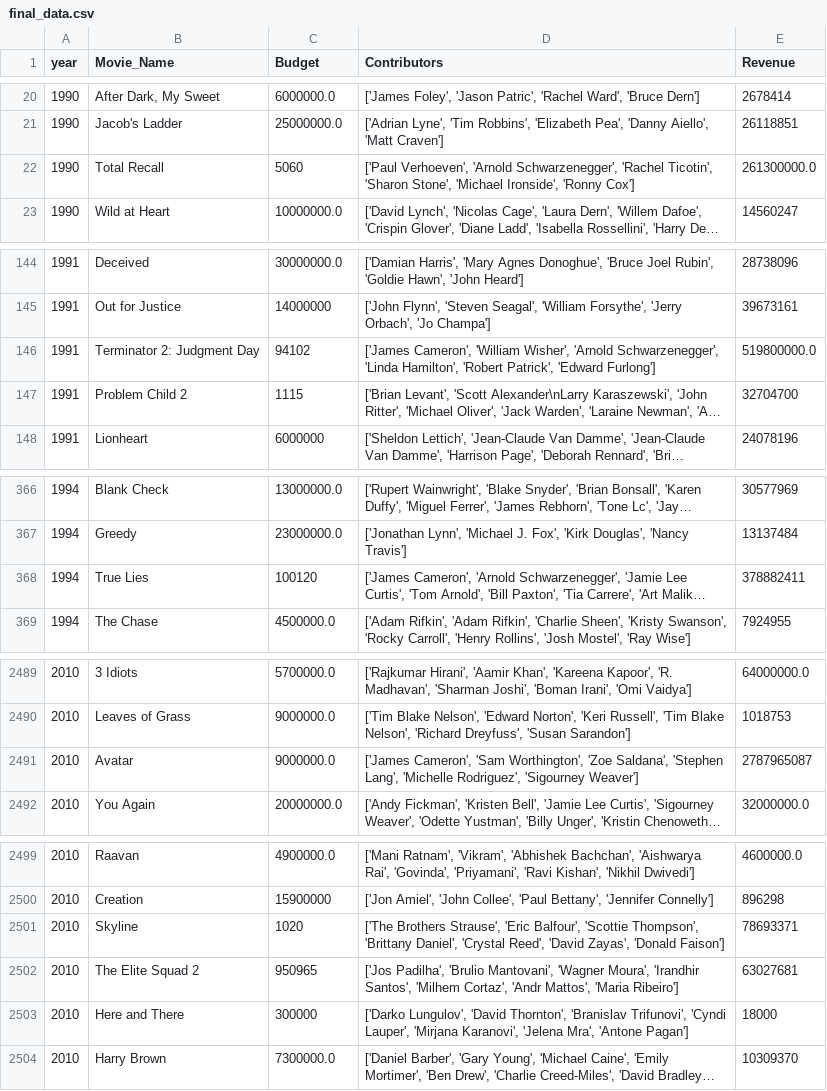
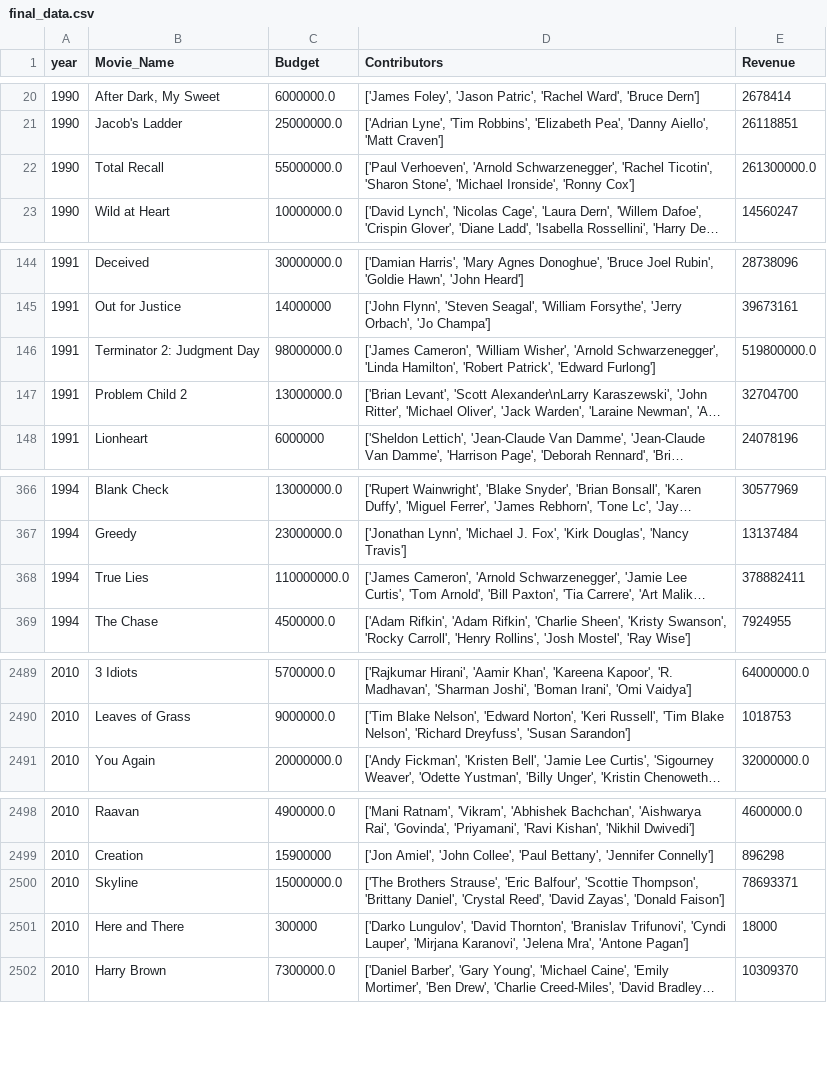
Before and after one commit to moontails/PROM, a CSV file: data/final_data.csv, drawn as a sheet; only a part is shown, gaps mark what is left out; long unchanged cells end in …; removed rows and columns are numbered as before the commit, all else as after; the diff covers the shown part only; the diff names each change by its address in the sheet, - before the commit and + after, or states it on an @@ line.

```diff
--- a/data/final_data.csv
+++ b/data/final_data.csv
-C22 (Budget): 5060
+C22 (Budget): 55000000.0
-C146 (Budget): 94102
+C146 (Budget): 98000000.0
-C147 (Budget): 1115
+C147 (Budget): 13000000.0
-C368 (Budget): 100120
+C368 (Budget): 110000000.0
-row 2491: 2010 | Avatar | 9000000.0 | ['James Cameron', 'Sam Worthington', 'Zoe Saldana', 'Stephen Lang', 'Michelle Rodriguez', 'Sigourney Weaver'] | 2787965087
-C2500 (Budget): 1020
+C2500 (Budget): 15000000.0
-row 2502: 2010 | The Elite Squad 2 | 950965 | ['Jos Padilha', 'Brulio Mantovani', 'Wagner Moura', 'Irandhir Santos', 'Milhem Cortaz', 'Andr Mattos', 'Maria Ribeiro'] | 63027681
```
Also changed, not shown: 15 edited cells elsewhere in this file, data/movie_data/1991.csv, data/movie_data/1999.csv, 9 other files.
